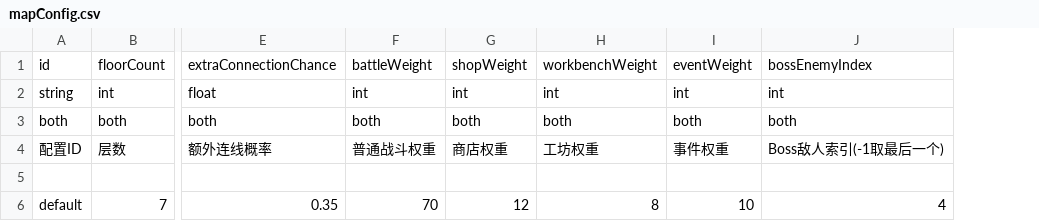
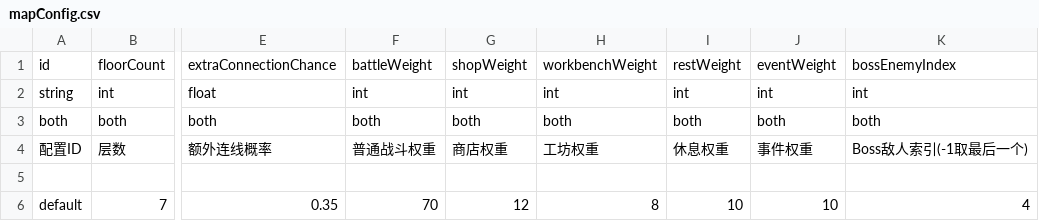
Before and after one commit to Lizz76/POPHero, a CSV file: Assets/ConfigTables/mapConfig.csv, drawn as a sheet; only a part is shown, gaps mark what is left out; the diff names each change by its address in the sheet, - before the commit and + after, or states it on an @@ line.

```diff
--- a/Assets/ConfigTables/mapConfig.csv
+++ b/Assets/ConfigTables/mapConfig.csv
+column I, rows 1-6: restWeight | int | both | 休息权重 |  | 10
```
Also changed, not shown: 48 other files.
